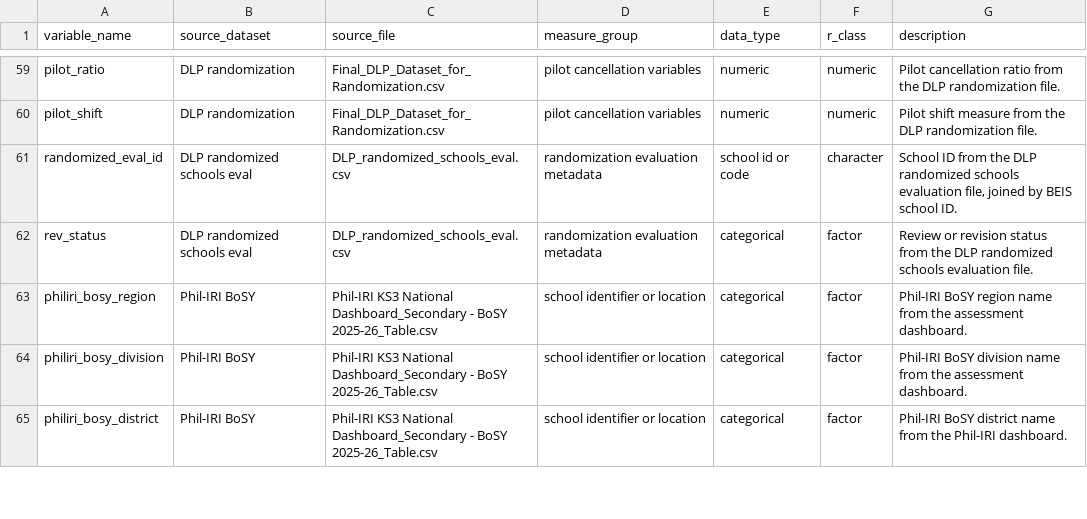
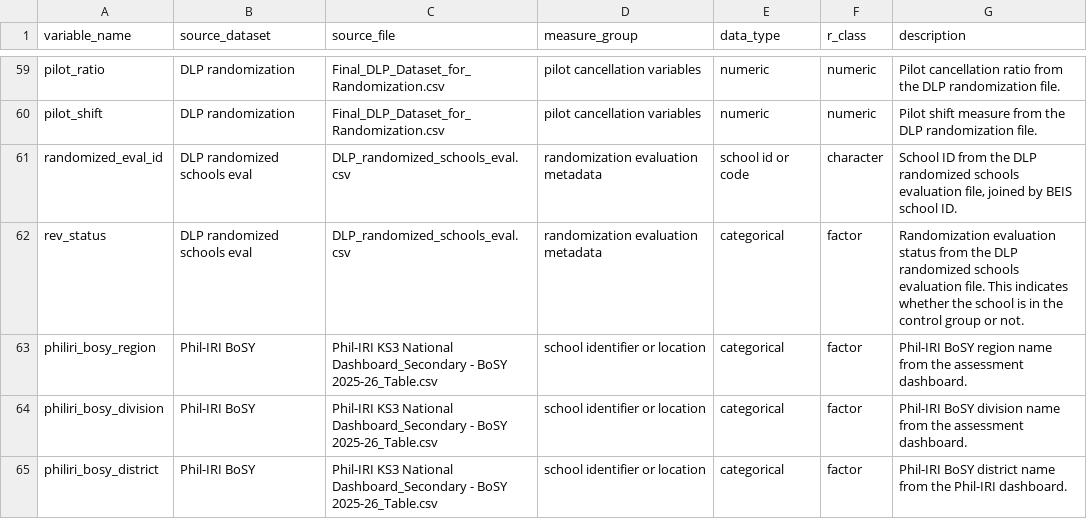
Before and after one commit to eykalynet/data-for-policy-portfolio, a CSV file: ipa-deped-education-analytics/deped-dlp-assessment-data-cleaning/docs/codebook.csv, drawn as a sheet; only a part is shown, gaps mark what is left out.

Commit message:
clarify rev_status in codebooks

```diff
--- a/ipa-deped-education-analytics/deped-dlp-assessment-data-cleaning/docs/codebook.csv
+++ b/ipa-deped-education-analytics/deped-dlp-assessment-data-cleaning/docs/codebook.csv
@@ -61,3 +61,3 @@ pilot_shift,DLP randomization,Final_DLP_Dataset_for_Randomization.csv,pilot canc
 randomized_eval_id,DLP randomized schools eval,DLP_randomized_schools_eval.csv,randomization evaluation metadata,school id or code,character,"School ID from the DLP randomized schools evaluation file, joined by BEIS school ID."
-rev_status,DLP randomized schools eval,DLP_randomized_schools_eval.csv,randomization evaluation metadata,categorical,factor,Review or revision status from the DLP randomized schools evaluation file.
+rev_status,DLP randomized schools eval,DLP_randomized_schools_eval.csv,randomization evaluation metadata,categorical,factor,Randomization evaluation status from the DLP randomized schools evaluation file. This indicates whether the school is in the control group or not.
 philiri_bosy_region,Phil-IRI BoSY,Phil-IRI KS3 National Dashboard_Secondary - BoSY 2025-26_Table.csv,school identifier or location,categorical,factor,Phil-IRI BoSY region name from the assessment dashboard.
```
Also changed, not shown: ipa-deped-education-analytics/deped-dlp-assessment-data-cleaning/processed/final_school_percentage_dataset_codebook.csv, 4 other files.
